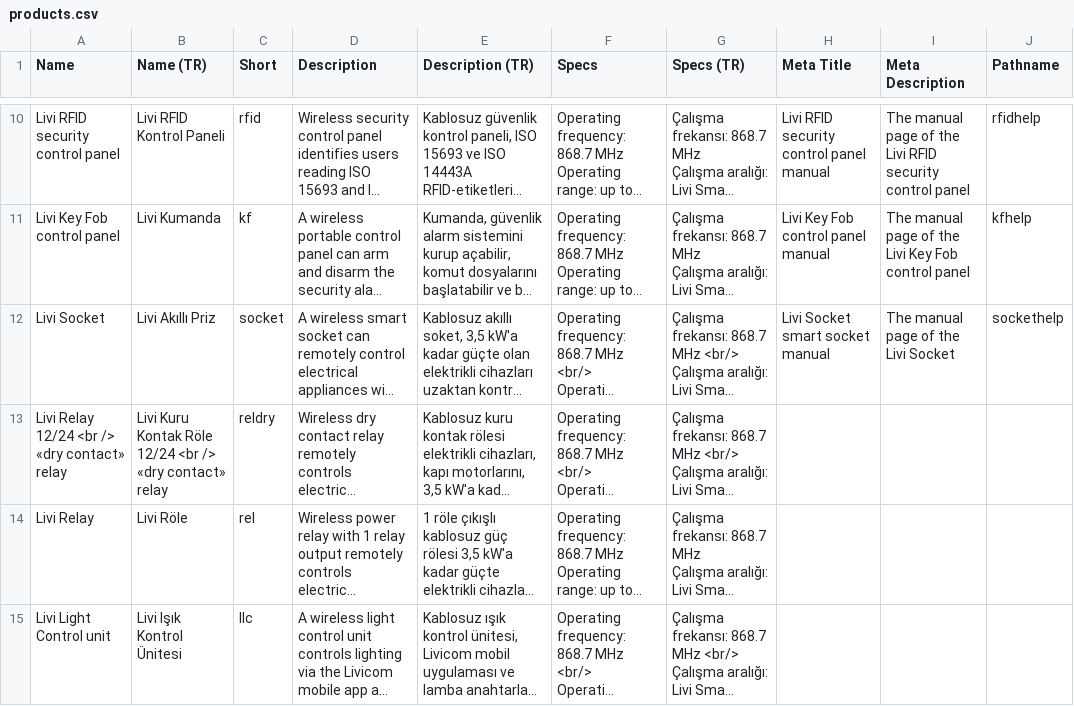
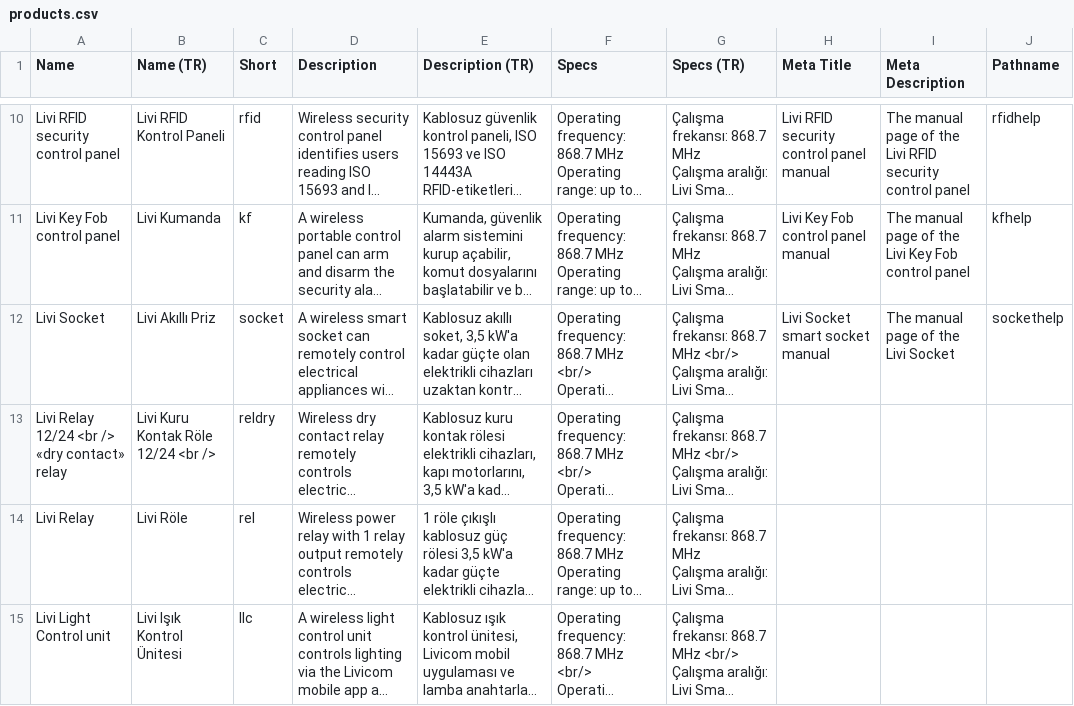
Before and after one commit to livicomturkiye/livicom-tr, a CSV file: _data/products.csv, drawn as a sheet; only a part is shown, gaps mark what is left out; long unchanged cells end in …; ↵ is a line break in a cell; the diff names each change by its address in the sheet, - before the commit and + after, or states it on an @@ line.

```diff
--- a/_data/products.csv
+++ b/_data/products.csv
-B13 (Name (TR)): Livi Kuru Kontak Röle 12/24 <br /> ↵ «dry contact» relay
+B13 (Name (TR)): Livi Kuru Kontak Röle 12/24 <br />
```
Also changed, not shown: _data/pages.csv, 20 other files.
